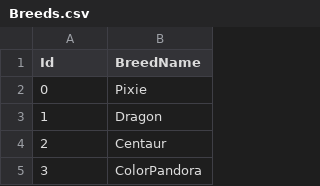
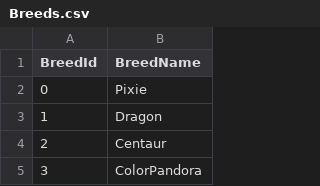
Before and after one commit to mikebm94/mr2dx-data, a CSV file: data/csv/Breeds.csv, drawn as a sheet; only a part is shown.

Commit message:
Prefix 'Id' columns with table name
This can aid with mapping navigation properties in object mapping code.

```diff
--- a/data/csv/Breeds.csv
+++ b/data/csv/Breeds.csv
@@ -1,2 +1,2 @@
-Id,BreedName
+BreedId,BreedName
 0,Pixie
```
Also changed, not shown: data/intermediate/Breeds.csv, 19 other files.
